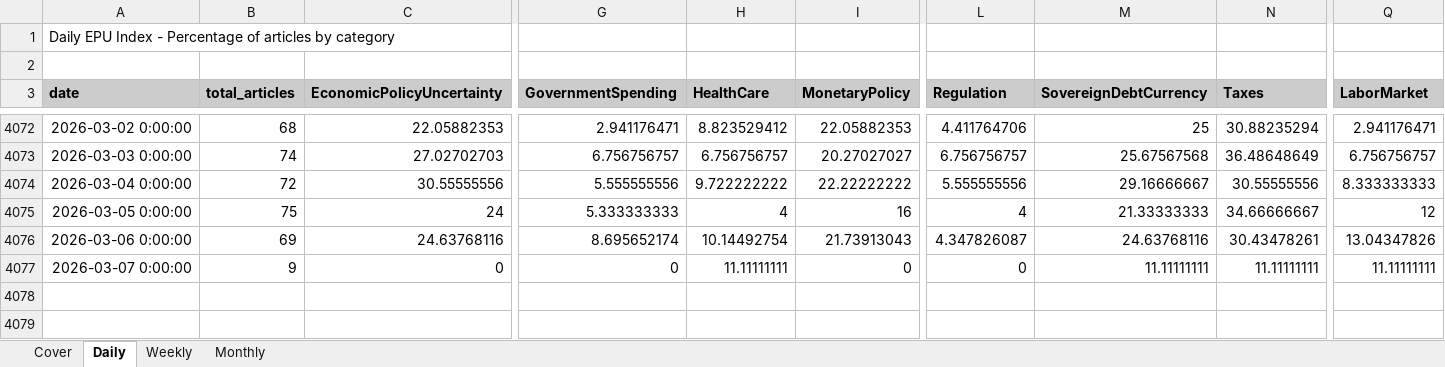
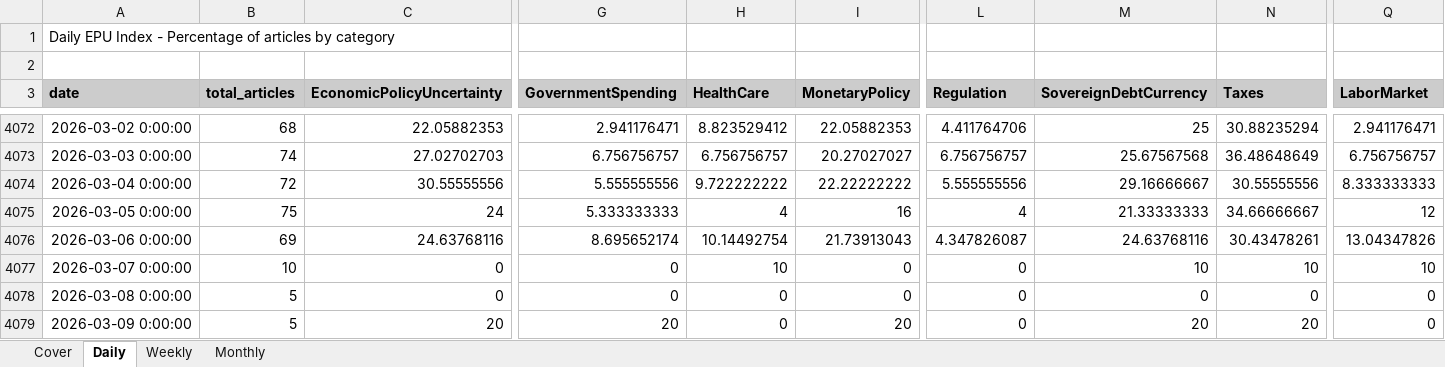
Before and after one commit to adentler1/MonitoringMexico, an Excel workbook: Mexican_EPUs.xlsx, sheet Daily, drawn as a sheet; only a part is shown, gaps mark what is left out; values as stored, in another font and other column widths than the file's, no borders; rows hold the shown columns only; the diff names each change by its address in the sheet, - before the commit and + after, or states it on an @@ line.

Commit message:
Update Mexican_EPUs.xlsx - 2026-03-09

```diff
--- a/Mexican_EPUs.xlsx (sheet Daily)
+++ b/Mexican_EPUs.xlsx (sheet Daily)
-B4077 (total_articles): 9
+B4077 (total_articles): 10
-H4077 (HealthCare): 11.11111111
+H4077 (HealthCare): 10
-M4077 (SovereignDebtCurrency): 11.11111111
+M4077 (SovereignDebtCurrency): 10
-N4077 (Taxes): 11.11111111
+N4077 (Taxes): 10
-Q4077 (LaborMarket): 11.11111111
+Q4077 (LaborMarket): 10
+row 4078: 2026-03-08 0:00:00 | 5 | 0 | 0 | 0 | 0 | 0 | 0 | 0 | 0
+row 4079: 2026-03-09 0:00:00 | 5 | 20 | 20 | 0 | 20 | 0 | 20 | 20 | 0
```
Also changed, not shown: sheet Monthly, sheet Weekly, sheet Cover.
